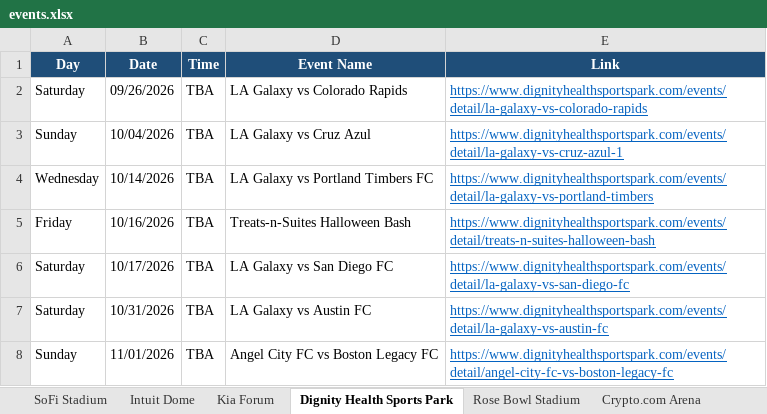
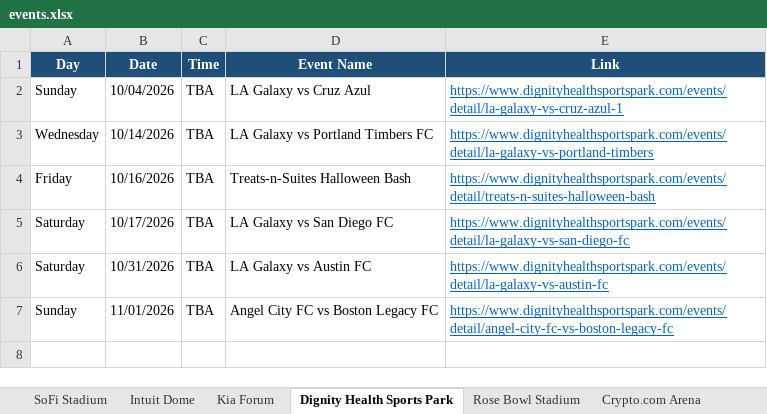
Before and after one commit to hannahlee-vzw/southern_california_events, an Excel workbook: docs/events.xlsx, sheet Dignity Health Sports Park, drawn as a sheet; values as stored, in another font and other column widths than the file's, no borders; the diff names each change by its address in the sheet, - before the commit and + after, or states it on an @@ line.

```diff
--- a/docs/events.xlsx (sheet Dignity Health Sports Park)
+++ b/docs/events.xlsx (sheet Dignity Health Sports Park)
-row 2: Saturday | 09/26/2026 | TBA | LA Galaxy vs Colorado Rapids | https://www.dignityhealthsportspark.com/events/detail/la-galaxy-vs-colorado-rapids
```
Also changed, not shown: sheet Past Events, sheet L.A. Memorial Coliseum, sheet SoFi Stadium, sheet Hollywood Bowl, sheet Kia Forum, sheet Hollywood Palladium, 2 more sheets, 3 other files.
